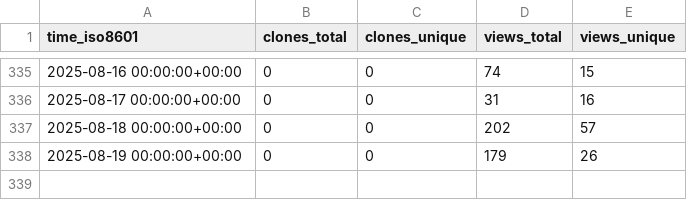
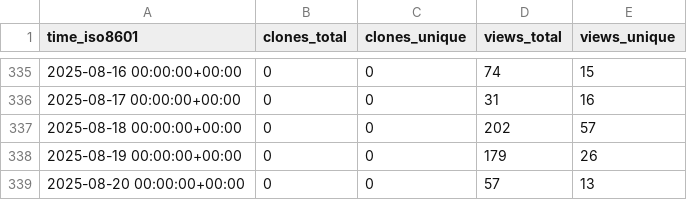
Before and after one commit to alairock/neosync, a CSV file: nucleuscloud/neosync/ghrs-data/views_clones_aggregate.csv, drawn as a sheet; only a part is shown, gaps mark what is left out.

```diff
--- a/nucleuscloud/neosync/ghrs-data/views_clones_aggregate.csv
+++ b/nucleuscloud/neosync/ghrs-data/views_clones_aggregate.csv
@@ -338 +338,2 @@ time_iso8601,clones_total,clones_unique,views_total,views_unique
 2025-08-19 00:00:00+00:00,0,0,179,26
+2025-08-20 00:00:00+00:00,0,0,57,13
```
Also changed, not shown: 1 other file.
